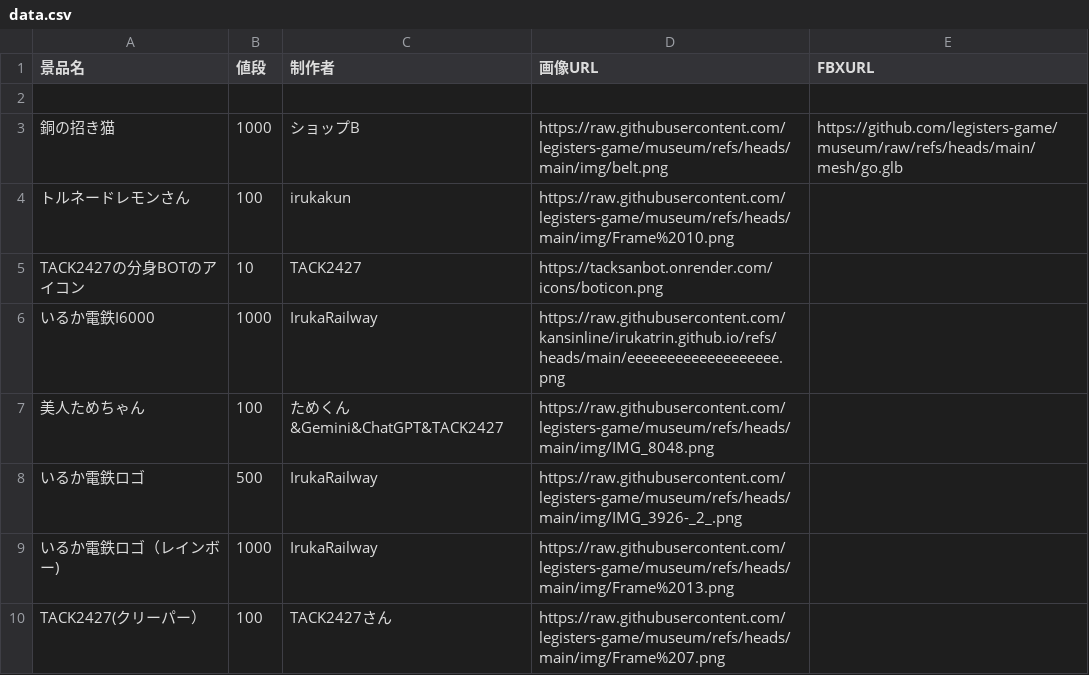
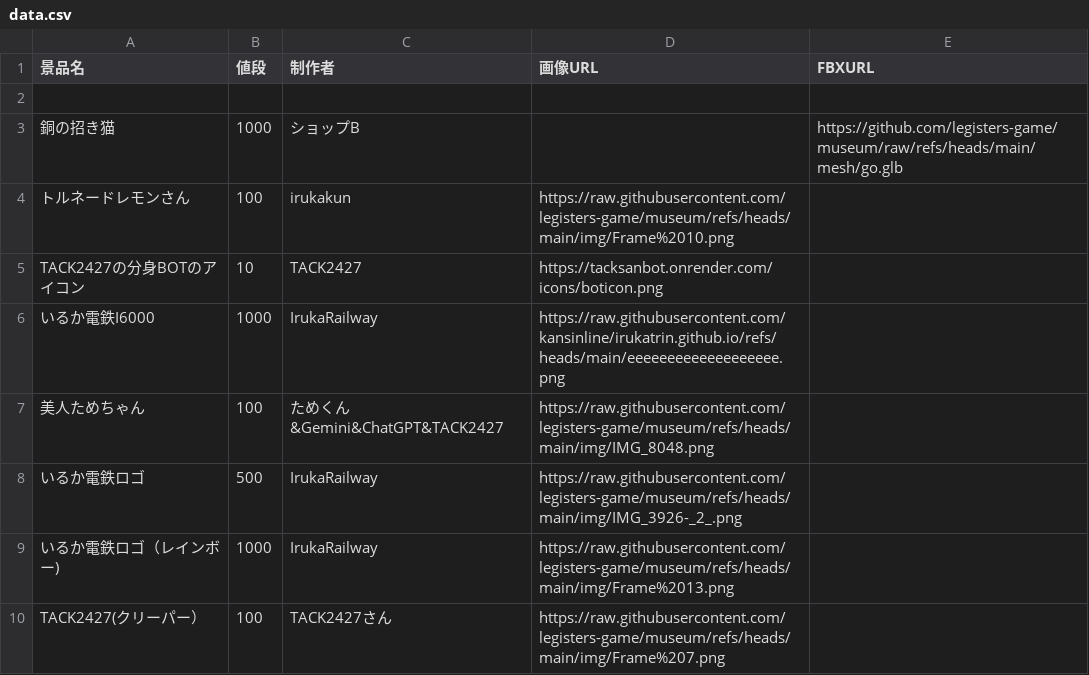
Before and after one commit to legisters-game/museum, a CSV file: data.csv, drawn as a sheet; only a part is shown.

Commit message:
Update data.csv

```diff
--- a/data.csv
+++ b/data.csv
@@ -2,3 +2,3 @@
 
-銅の招き猫,1000,ショップB,https://raw.githubusercontent.com/legisters-game/museum/refs/heads/main/img/belt.png,https://github.com/legisters-game/museum/raw/refs/heads/main/mesh/go.glb
+銅の招き猫,1000,ショップB,,https://github.com/legisters-game/museum/raw/refs/heads/main/mesh/go.glb
 トルネードレモンさん,100,irukakun,https://raw.githubusercontent.com/legisters-game/museum/refs/heads/main/img/Frame%2010.png,
```
